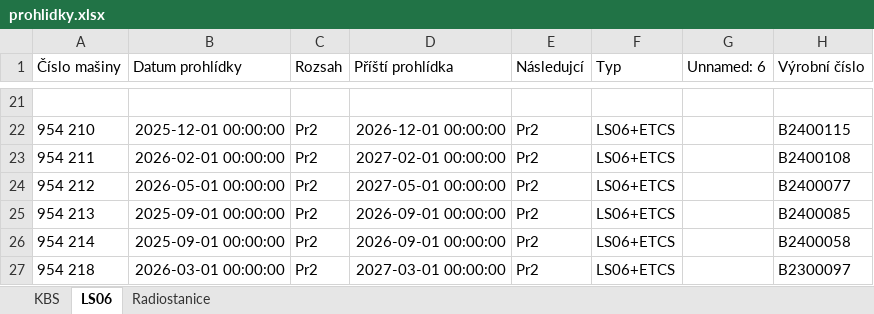
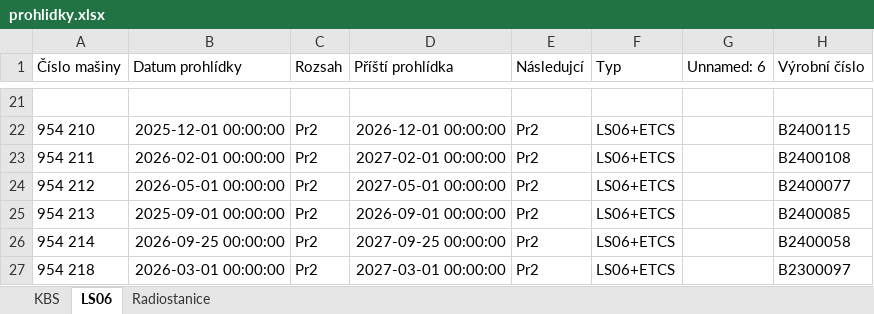
Before and after one commit to truckcsgofan-P5/Prohlidky, an Excel workbook: prohlidky.xlsx, sheet LS06, drawn as a sheet; only a part is shown, gaps mark what is left out; values as stored, in another font and other column widths than the file's, no borders; the diff names each change by its address in the sheet, - before the commit and + after, or states it on an @@ line.

Commit message:
Aktualizace dat z webové aplikace

```diff
--- a/prohlidky.xlsx (sheet LS06)
+++ b/prohlidky.xlsx (sheet LS06)
-B26 (Datum prohlídky): 2025-09-01 00:00:00
+B26 (Datum prohlídky): 2026-09-25 00:00:00
-D26 (Příští prohlídka): 2026-09-01 00:00:00
+D26 (Příští prohlídka): 2027-09-25 00:00:00
```
